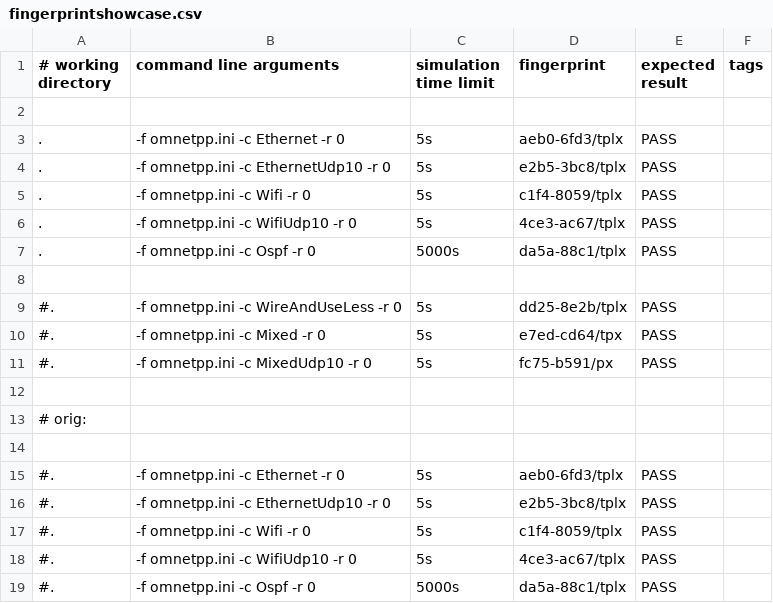
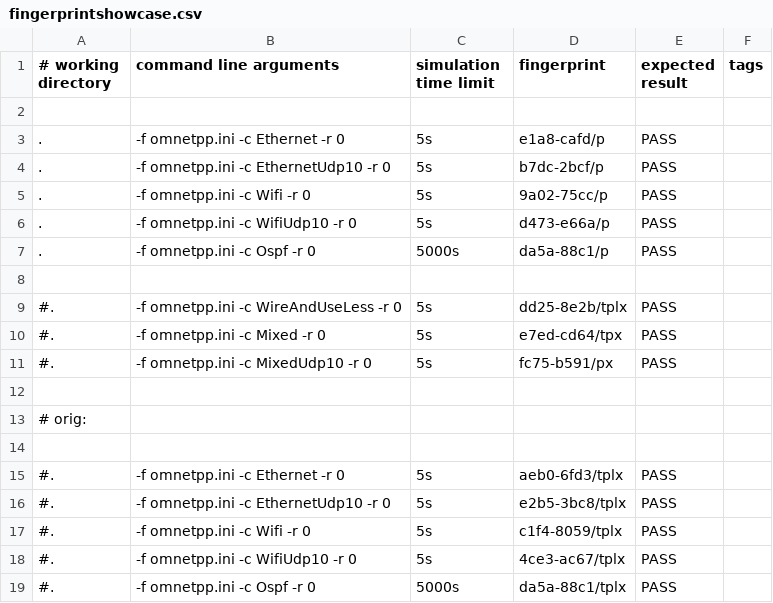
Before and after one commit to xuerenjie124/inet, a CSV file: tutorials/fingerprint/fingerprintshowcase.csv, drawn as a sheet.

Commit message:
fingerprint

```diff
--- a/tutorials/fingerprint/fingerprintshowcase.csv
+++ b/tutorials/fingerprint/fingerprintshowcase.csv
@@ -2,7 +2,7 @@
 
-.,        -f omnetpp.ini -c Ethernet -r 0,           5s,         aeb0-6fd3/tplx, PASS,
-.,        -f omnetpp.ini -c EthernetUdp10 -r 0,      5s,         e2b5-3bc8/tplx, PASS,
-.,        -f omnetpp.ini -c Wifi -r 0,               5s,         c1f4-8059/tplx, PASS,
-.,        -f omnetpp.ini -c WifiUdp10 -r 0,          5s,         4ce3-ac67/tplx, PASS,
-.,        -f omnetpp.ini -c Ospf -r 0,            5000s,         da5a-88c1/tplx, PASS,
+.,        -f omnetpp.ini -c Ethernet -r 0,           5s,         e1a8-cafd/p, PASS,
+.,        -f omnetpp.ini -c EthernetUdp10 -r 0,      5s,         b7dc-2bcf/p, PASS,
+.,        -f omnetpp.ini -c Wifi -r 0,               5s,         9a02-75cc/p, PASS,
+.,        -f omnetpp.ini -c WifiUdp10 -r 0,          5s,         d473-e66a/p, PASS,
+.,        -f omnetpp.ini -c Ospf -r 0,            5000s,         da5a-88c1/p, PASS,
 
```
Also changed, not shown: 6 other files.
